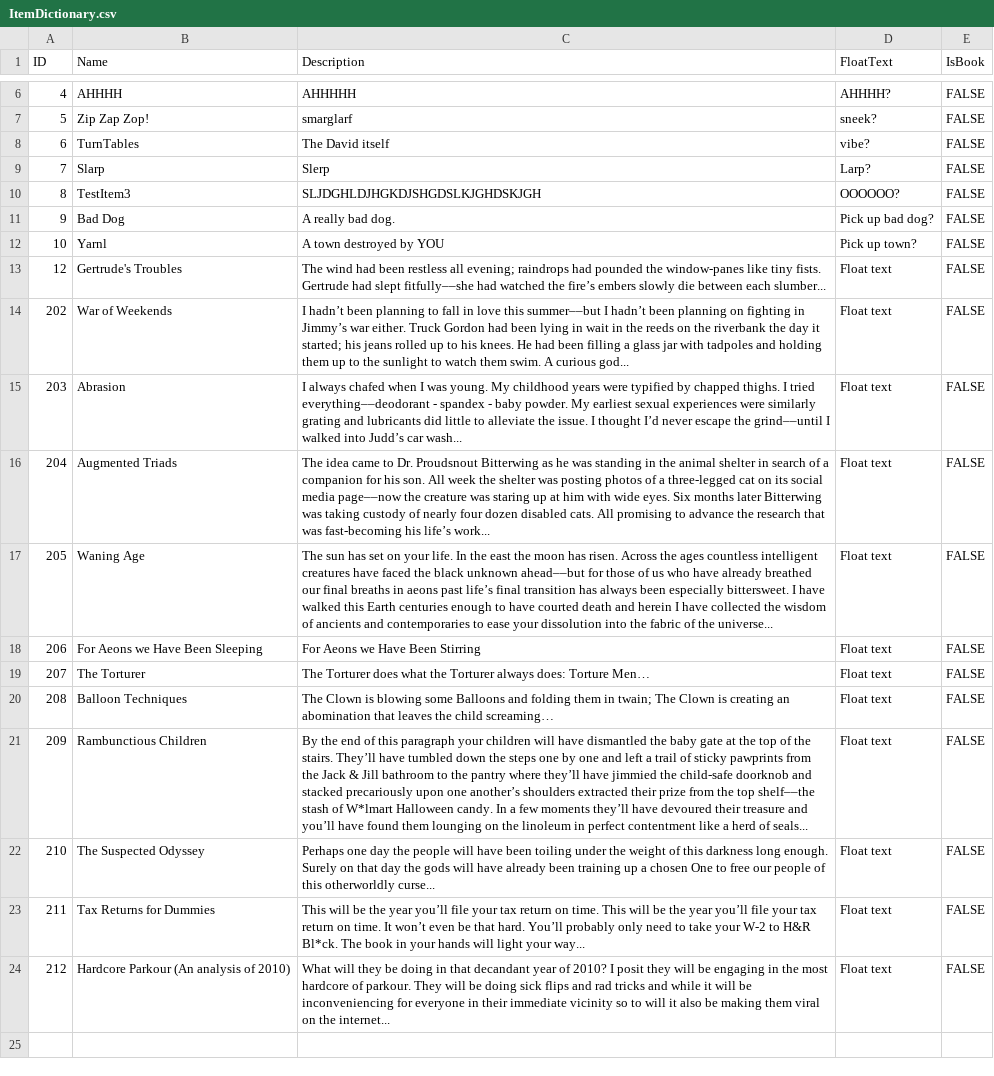
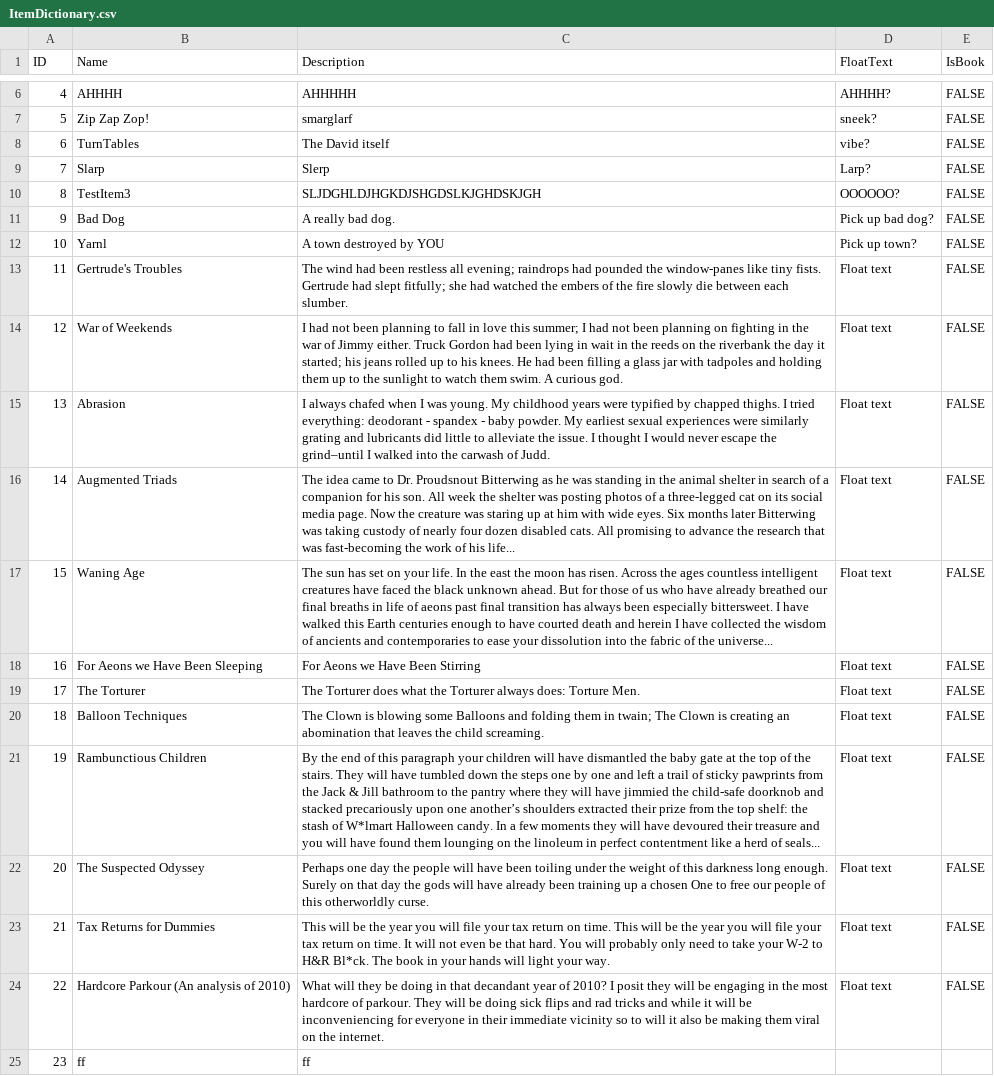
Before and after one commit to ASYelsub/DeaderHardware, a CSV file: Assets/Scripts/interactables/ItemDictionary.csv, drawn as a sheet; only a part is shown, gaps mark what is left out; removed rows and columns are numbered as before the commit, all else as after; the diff names each change by its address in the sheet, - before the commit and + after, or states it on an @@ line.

```diff
--- a/Assets/Scripts/interactables/ItemDictionary.csv
+++ b/Assets/Scripts/interactables/ItemDictionary.csv
+row 13: 11 | Gertrude's Troubles | The wind had been restless all evening; raindrops had pounded the window-panes like tiny fists. Gertrude had slept fitfully; she had watched the embers of the fire slowly die between each slumber. | Float text | FALSE
-B14 (Name): Gertrude's Troubles
+B14 (Name): War of Weekends
-C14 (Description): The wind had been restless all evening; raindrops had pounded the window-panes like tiny fists. Gertrude had slept fitfully––she had watched the fire’s embers slowly die between each slumber...
+C14 (Description): I had not been planning to fall in love this summer; I had not been planning on fighting in the war of Jimmy either. Truck Gordon had been lying in wait in the reeds on the riverbank the day it started; his jeans rolled up to his knees. He had been filling a glass jar with tadpoles and holding them up to the sunlight to watch them swim. A curious god.
-row 14: 202 | War of Weekends | I hadn’t been planning to fall in love this summer––but I hadn’t been planning on fighting in Jimmy’s war either. Truck Gordon had been lying in wait in the reeds on the riverbank the day it started; his jeans rolled up to his knees. He had been filling a glass jar with tadpoles and holding them up to the sunlight to watch them swim. A curious god... | Float text | FALSE
-A15 (ID): 203
+A15 (ID): 13
-C15 (Description): …I tried everything––deodorant - spandex - baby powder. My earliest sexual experiences were similarly grating and lubricants did little to alleviate the issue. I thought I’d never escape the grind––until I walked into Judd’s car wash...
+C15 (Description): …I tried everything: deodorant - spandex - baby powder. My earliest sexual experiences were similarly grating and lubricants did little to alleviate the issue. I thought I would never escape the grind–until I walked into the carwash of Judd.
-A16 (ID): 204
+A16 (ID): 14
-C16 (Description): …social media page––now the creature was staring up at him with wide eyes. Six months later Bitterwing was taking custody of nearly four dozen disabled cats. All promising to advance the research that was fast-becoming his life’s work...
+C16 (Description): …social media page. Now the creature was staring up at him with wide eyes. Six months later Bitterwing was taking custody of nearly four dozen disabled cats. All promising to advance the research that was fast-becoming the work of his life...
-A17 (ID): 205
+A17 (ID): 15
-C17 (Description): …black unknown ahead––but for those of us who have already breathed our final breaths in aeons past life’s final transition…
+C17 (Description): …black unknown ahead. But for those of us who have already breathed our final breaths in life of aeons past final transition…
-A18 (ID): 206
+A18 (ID): 16
-A19 (ID): 207
+A19 (ID): 17
-C19 (Description): …does: Torture Men…
+C19 (Description): …does: Torture Men.
-A20 (ID): 208
+A20 (ID): 18
-C20 (Description): …the child screaming…
+C20 (Description): …the child screaming.
-A21 (ID): 209
+A21 (ID): 19
-C21 (Description): …the stairs. They’ll have tumbled down the steps one by one and left a trail of sticky pawprints from the Jack & Jill bathroom to the pantry where they’ll have jimmied the child-safe doorknob and stacked precariously upon one another’s shoulders extracted their prize from the top shelf––the stash of W*lmart Halloween candy. In a few moments they’ll have devoured their treasure and you’ll have found…
+C21 (Description): …the stairs. They will have tumbled down the steps one by one and left a trail of sticky pawprints from the Jack & Jill bathroom to the pantry where they will have jimmied the child-safe doorknob and stacked precariously upon one another’s shoulders extracted their prize from the top shelf: the stash of W*lmart Halloween candy. In a few moments they will have devoured their treasure and you will have found…
-A22 (ID): 210
+A22 (ID): 20
-C22 (Description): …this otherworldly curse...
+C22 (Description): …this otherworldly curse.
-A23 (ID): 211
+A23 (ID): 21
-C23 (Description): …the year you’ll file your tax return on time. This will be the year you’ll file your tax return on time. It won’t even be that hard. You’ll probably only need to take your W-2 to H&R Bl*ck. The book in your hands will light your way...
+C23 (Description): …the year you will file your tax return on time. This will be the year you will file your tax return on time. It will not even be that hard. You will probably only need to take your W-2 to H&R Bl*ck. The book in your hands will light your way.
-A24 (ID): 212
+A24 (ID): 22
-C24 (Description): …on the internet...
+C24 (Description): …on the internet.
+row 25: 23 | ff | ff
```
Also changed, not shown: 5 other files.
